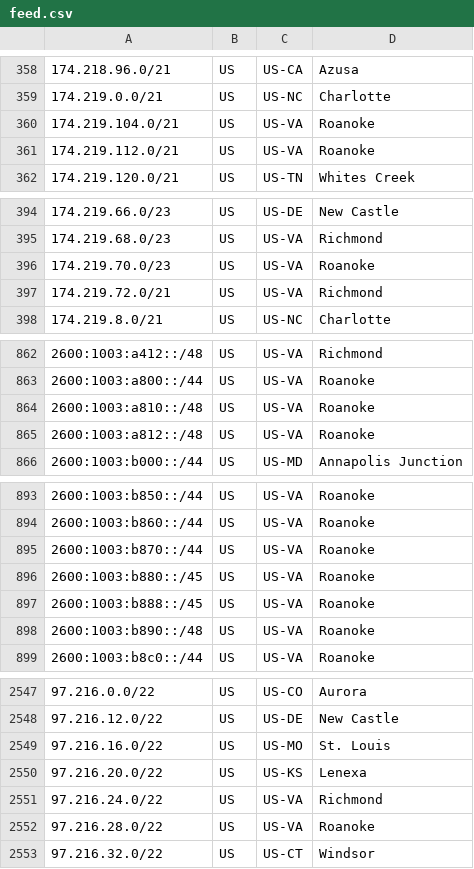
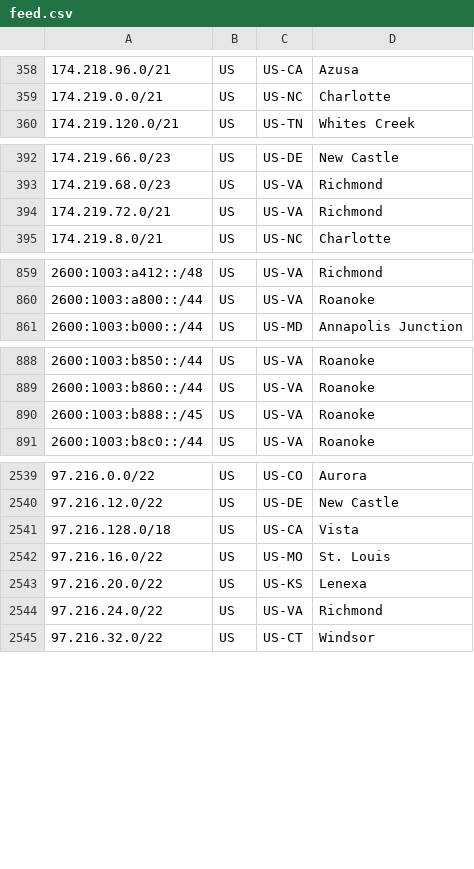
Before and after one commit to Verizon/verizon-geofeed, a CSV file: feed.csv, drawn as a sheet; only a part is shown, gaps mark what is left out; the diff covers the shown part only.

```diff
--- a/feed.csv
+++ b/feed.csv
@@ -359,4 +359,2 @@
 174.219.0.0/21,US,US-NC,Charlotte,
-174.219.104.0/21,US,US-VA,Roanoke,
-174.219.112.0/21,US,US-VA,Roanoke,
 174.219.120.0/21,US,US-TN,Whites Creek,
@@ -395,3 +393,2 @@
 174.219.68.0/23,US,US-VA,Richmond,
-174.219.70.0/23,US,US-VA,Roanoke,
 174.219.72.0/21,US,US-VA,Richmond,
@@ -863,4 +860,2 @@
 2600:1003:a800::/44,US,US-VA,Roanoke,
-2600:1003:a810::/48,US,US-VA,Roanoke,
-2600:1003:a812::/48,US,US-VA,Roanoke,
 2600:1003:b000::/44,US,US-MD,Annapolis Junction,
@@ -894,6 +889,3 @@
 2600:1003:b860::/44,US,US-VA,Roanoke,
-2600:1003:b870::/44,US,US-VA,Roanoke,
-2600:1003:b880::/45,US,US-VA,Roanoke,
 2600:1003:b888::/45,US,US-VA,Roanoke,
-2600:1003:b890::/48,US,US-VA,Roanoke,
 2600:1003:b8c0::/44,US,US-VA,Roanoke,
@@ -2548,2 +2540,3 @@
 97.216.12.0/22,US,US-DE,New Castle,
+97.216.128.0/18,US,US-CA,Vista,
 97.216.16.0/22,US,US-MO,St. Louis,
@@ -2551,3 +2544,2 @@
 97.216.24.0/22,US,US-VA,Richmond,
-97.216.28.0/22,US,US-VA,Roanoke,
 97.216.32.0/22,US,US-CT,Windsor,
```
Also changed, not shown: 1 added row and 1 removed row elsewhere in this file, 1 other file.
